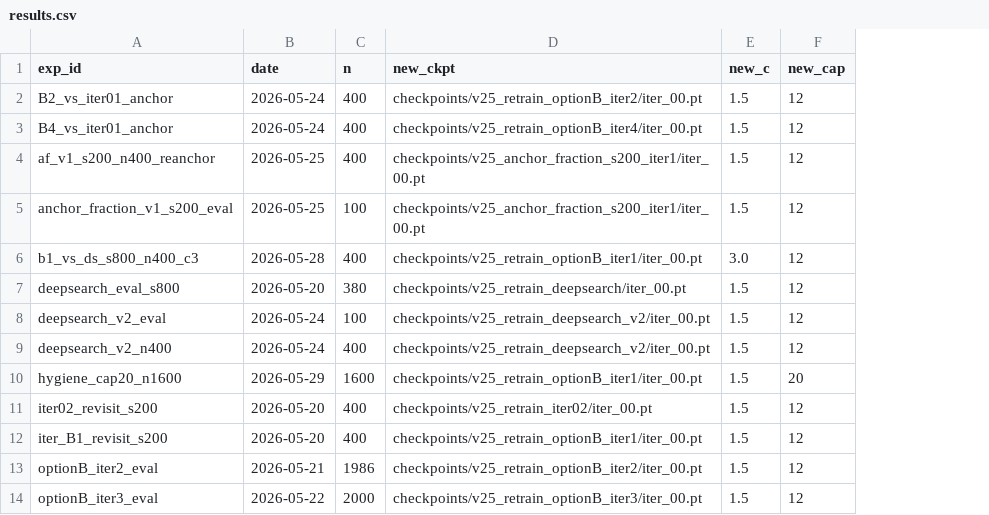
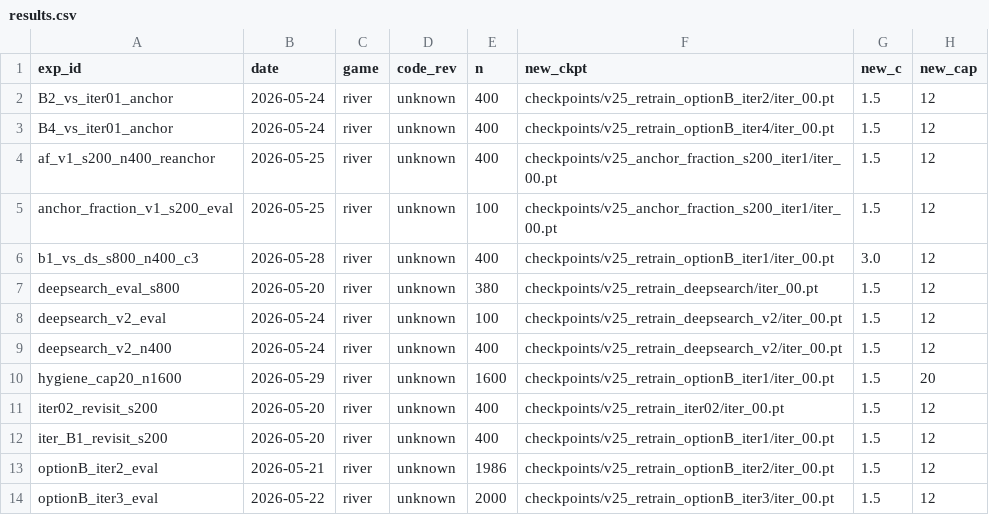
Before and after one commit to dentaljosh/carcassone, a CSV file: experiments/results.csv, drawn as a sheet; only a part is shown; the diff names each change by its address in the sheet, - before the commit and + after, or states it on an @@ line.

```diff
--- a/experiments/results.csv
+++ b/experiments/results.csv
+column C (game), rows 2-14: all river
+column D (code_rev), rows 2-14: all unknown
```
Also changed, not shown: 7 other files.
